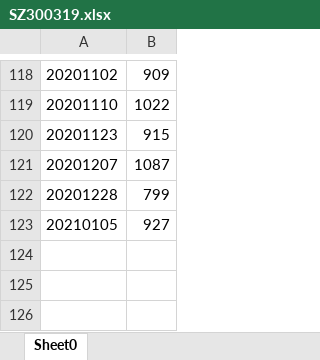
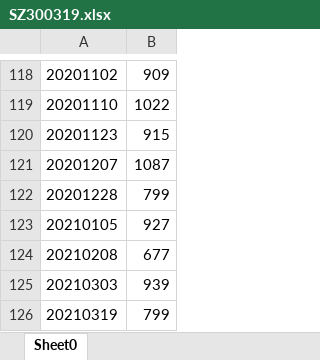
Before and after one commit to senekis316/zq, an Excel workbook: src/main/resources/SZ300319.xlsx, sheet Sheet0, drawn as a sheet; only a part is shown, gaps mark what is left out; values as stored, in another font and other column widths than the file's, no borders; the diff names each change by its address in the sheet, - before the commit and + after, or states it on an @@ line.

```diff
--- a/src/main/resources/SZ300319.xlsx (sheet Sheet0)
+++ b/src/main/resources/SZ300319.xlsx (sheet Sheet0)
+row 124: 20210208 | 677
+row 125: 20210303 | 939
+row 126: 20210319 | 799
```
Also changed, not shown: 8 other files.
